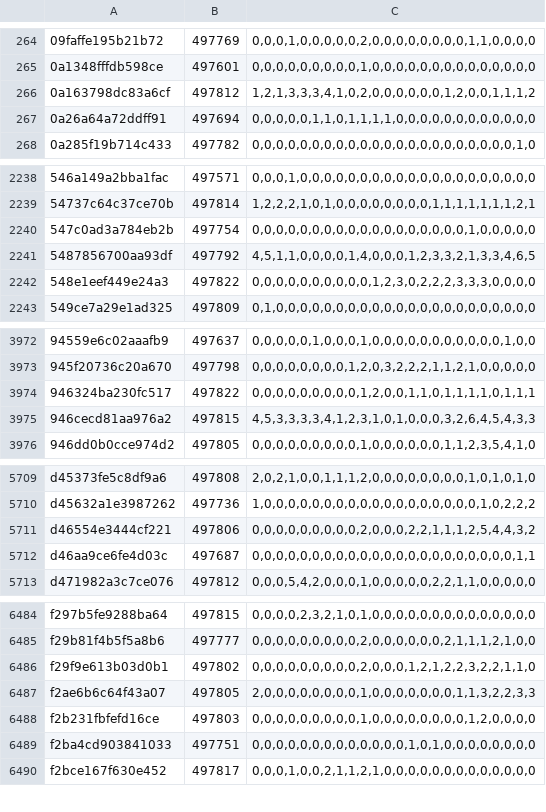
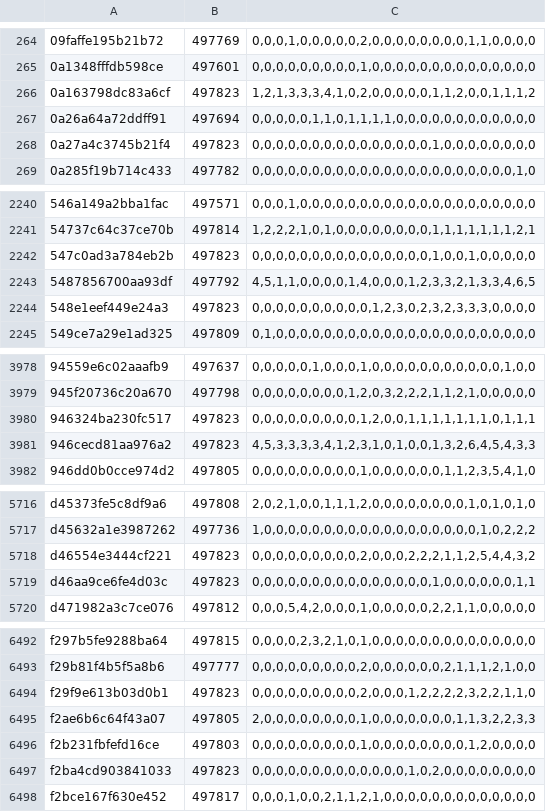
Before and after one commit to natanforestree/finals-radar, a TSV file: state/activity.tsv, drawn as a sheet; only a part is shown, gaps mark what is left out; the diff covers the shown part only.

```diff
--- a/state/activity.tsv
+++ b/state/activity.tsv
@@ -265,4 +265,5 @@
 0a1348fffdb598ce	497601	0,0,0,0,0,0,0,0,0,1,0,0,0,0,0,0,0,0,0,0,0,0,0,0
-0a163798dc83a6cf	497812	1,2,1,3,3,3,4,1,0,2,0,0,0,0,0,0,1,2,0,0,1,1,1,2
+0a163798dc83a6cf	497823	1,2,1,3,3,3,4,1,0,2,0,0,0,0,0,1,1,2,0,0,1,1,1,2
 0a26a64a72ddff91	497694	0,0,0,0,0,1,1,0,1,1,1,1,0,0,0,0,0,0,0,0,0,0,0,0
+0a27a4c3745b21f4	497823	0,0,0,0,0,0,0,0,0,0,0,0,0,0,0,1,0,0,0,0,0,0,0,0
 0a285f19b714c433	497782	0,0,0,0,0,0,0,0,0,0,0,0,0,0,0,0,0,0,0,0,0,0,1,0
@@ -2239,5 +2241,5 @@
 54737c64c37ce70b	497814	1,2,2,2,1,0,1,0,0,0,0,0,0,0,0,1,1,1,1,1,1,1,2,1
-547c0ad3a784eb2b	497754	0,0,0,0,0,0,0,0,0,0,0,0,0,0,0,0,0,0,1,0,0,0,0,0
+547c0ad3a784eb2b	497823	0,0,0,0,0,0,0,0,0,0,0,0,0,0,0,1,0,0,1,0,0,0,0,0
 5487856700aa93df	497792	4,5,1,1,0,0,0,0,1,4,0,0,0,1,2,3,3,2,1,3,3,4,6,5
-548e1eef449e24a3	497822	0,0,0,0,0,0,0,0,0,0,1,2,3,0,2,2,2,3,3,3,0,0,0,0
+548e1eef449e24a3	497823	0,0,0,0,0,0,0,0,0,0,1,2,3,0,2,3,2,3,3,3,0,0,0,0
 549ce7a29e1ad325	497809	0,1,0,0,0,0,0,0,0,0,0,0,0,0,0,0,0,0,0,0,0,0,0,0
@@ -3973,4 +3979,4 @@
 945f20736c20a670	497798	0,0,0,0,0,0,0,0,1,2,0,3,2,2,2,1,1,2,1,0,0,0,0,0
-946324ba230fc517	497822	0,0,0,0,0,0,0,0,0,1,2,0,0,1,1,0,1,1,1,1,0,1,1,1
-946cecd81aa976a2	497815	4,5,3,3,3,3,4,1,2,3,1,0,1,0,0,0,3,2,6,4,5,4,3,3
+946324ba230fc517	497823	0,0,0,0,0,0,0,0,0,1,2,0,0,1,1,1,1,1,1,1,0,1,1,1
+946cecd81aa976a2	497823	4,5,3,3,3,3,4,1,2,3,1,0,1,0,0,1,3,2,6,4,5,4,3,3
 946dd0b0cce974d2	497805	0,0,0,0,0,0,0,0,0,1,0,0,0,0,0,0,1,1,2,3,5,4,1,0
@@ -5710,4 +5717,4 @@ d45373fe5c8df9a6	497808	2,0,2,1,0,0,1,1,1,2,0,0,0,0,0,0,0,0,1,0,1,0,1,0
 d45632a1e3987262	497736	1,0,0,0,0,0,0,0,0,0,0,0,0,0,0,0,0,0,0,1,0,2,2,2
-d46554e3444cf221	497806	0,0,0,0,0,0,0,0,0,2,0,0,0,2,2,1,1,1,2,5,4,4,3,2
-d46aa9ce6fe4d03c	497687	0,0,0,0,0,0,0,0,0,0,0,0,0,0,0,0,0,0,0,0,0,0,1,1
+d46554e3444cf221	497823	0,0,0,0,0,0,0,0,0,2,0,0,0,2,2,2,1,1,2,5,4,4,3,2
+d46aa9ce6fe4d03c	497823	0,0,0,0,0,0,0,0,0,0,0,0,0,0,0,1,0,0,0,0,0,0,1,1
 d471982a3c7ce076	497812	0,0,0,5,4,2,0,0,0,1,0,0,0,0,0,2,2,1,1,0,0,0,0,0
@@ -6485,6 +6493,6 @@ f297b5fe9288ba64	497815	0,0,0,0,2,3,2,1,0,1,0,0,0,0,0,0,0,0,0,0,0,0,0,0
 f29b81f4b5f5a8b6	497777	0,0,0,0,0,0,0,0,0,2,0,0,0,0,0,0,2,1,1,1,2,1,0,0
-f29f9e613b03d0b1	497802	0,0,0,0,0,0,0,0,0,2,0,0,0,1,2,1,2,2,3,2,2,1,1,0
+f29f9e613b03d0b1	497823	0,0,0,0,0,0,0,0,0,2,0,0,0,1,2,2,2,2,3,2,2,1,1,0
 f2ae6b6c64f43a07	497805	2,0,0,0,0,0,0,0,0,1,0,0,0,0,0,0,0,1,1,3,2,2,3,3
 f2b231fbfefd16ce	497803	0,0,0,0,0,0,0,0,0,1,0,0,0,0,0,0,0,0,1,2,0,0,0,0
-f2ba4cd903841033	497751	0,0,0,0,0,0,0,0,0,0,0,0,0,1,0,1,0,0,0,0,0,0,0,0
+f2ba4cd903841033	497823	0,0,0,0,0,0,0,0,0,0,0,0,0,1,0,2,0,0,0,0,0,0,0,0
 f2bce167f630e452	497817	0,0,0,1,0,0,2,1,1,2,1,0,0,0,0,0,0,0,0,0,0,0,0,0
```
Also changed, not shown: 7 added rows and 112 edited cells elsewhere in this file, state/scores.tsv, 4 other files.
